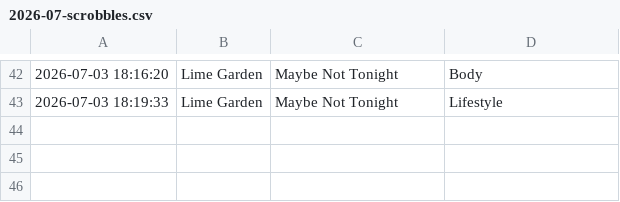
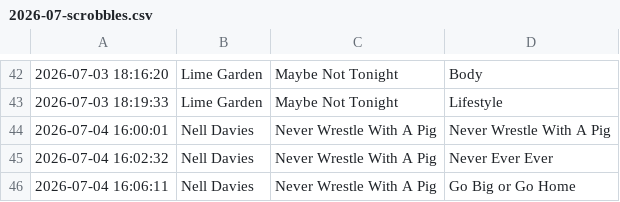
Before and after one commit to pspringett/scrobblesdata, a CSV file: rawtracks/2026/2026-07-scrobbles.csv, drawn as a sheet; only a part is shown, gaps mark what is left out; the diff names each change by its address in the sheet, - before the commit and + after, or states it on an @@ line.

```diff
--- a/rawtracks/2026/2026-07-scrobbles.csv
+++ b/rawtracks/2026/2026-07-scrobbles.csv
+row 44: 2026-07-04 16:00:01 | Nell Davies | Never Wrestle With A Pig | Never Wrestle With A Pig
+row 45: 2026-07-04 16:02:32 | Nell Davies | Never Wrestle With A Pig | Never Ever Ever
+row 46: 2026-07-04 16:06:11 | Nell Davies | Never Wrestle With A Pig | Go Big or Go Home
```
Also changed, not shown: 34 other files.
